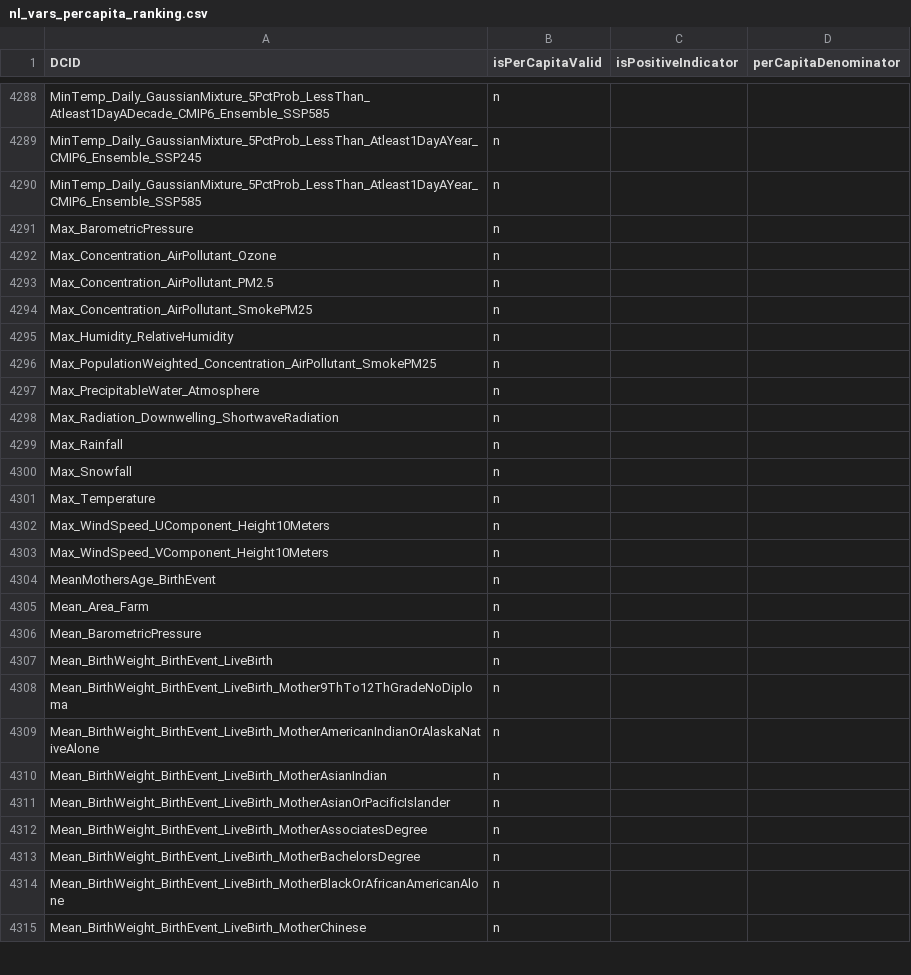
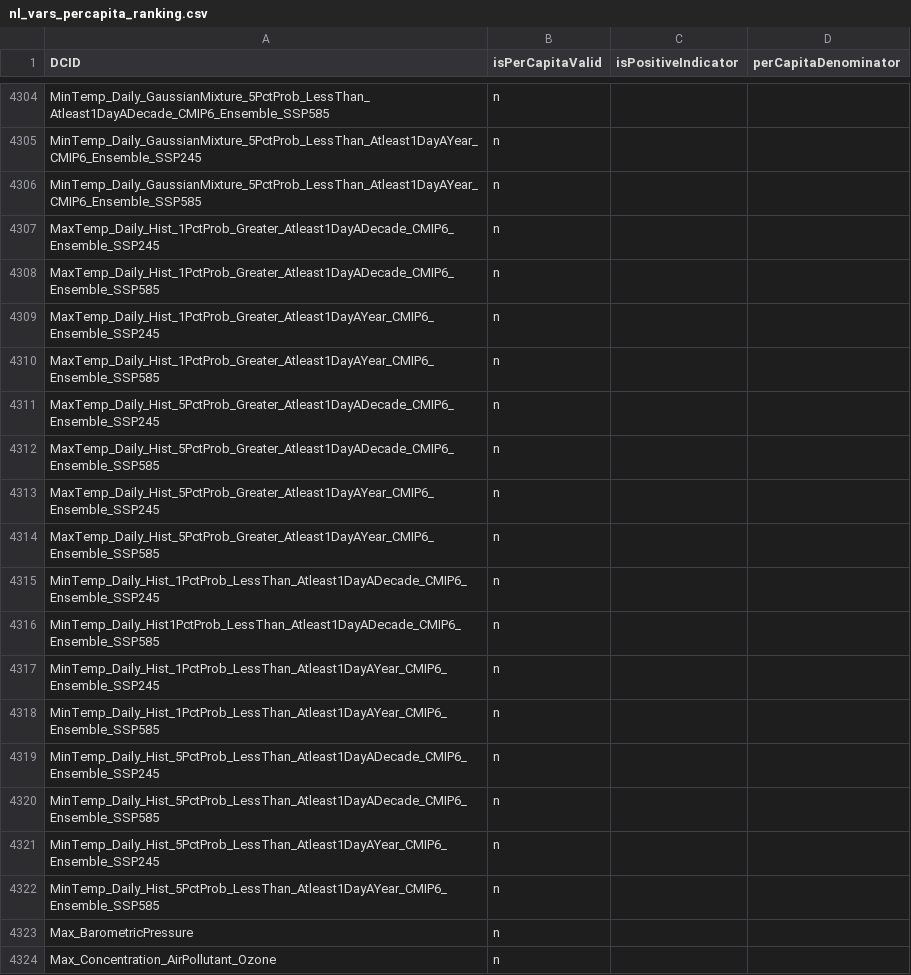
Before and after one commit to saurabh-csufi/website, a CSV file: server/config/nl_page/nl_vars_percapita_ranking.csv, drawn as a sheet; only a part is shown, gaps mark what is left out; the shorter side is filled out with more unchanged rows; the diff covers the shown part only.

```diff
--- a/server/config/nl_page/nl_vars_percapita_ranking.csv
+++ b/server/config/nl_page/nl_vars_percapita_ranking.csv
@@ -4290,2 +4306,18 @@ MinTemp_Daily_GaussianMixture_5PctProb_LessThan_Atleast1DayAYear_CMIP6_Ensemble_
 MinTemp_Daily_GaussianMixture_5PctProb_LessThan_Atleast1DayAYear_CMIP6_Ensemble_SSP585,n,,
+MaxTemp_Daily_Hist_1PctProb_Greater_Atleast1DayADecade_CMIP6_Ensemble_SSP245,n,,
+MaxTemp_Daily_Hist_1PctProb_Greater_Atleast1DayADecade_CMIP6_Ensemble_SSP585,n,,
+MaxTemp_Daily_Hist_1PctProb_Greater_Atleast1DayAYear_CMIP6_Ensemble_SSP245,n,,
+MaxTemp_Daily_Hist_1PctProb_Greater_Atleast1DayAYear_CMIP6_Ensemble_SSP585,n,,
+MaxTemp_Daily_Hist_5PctProb_Greater_Atleast1DayADecade_CMIP6_Ensemble_SSP245,n,,
+MaxTemp_Daily_Hist_5PctProb_Greater_Atleast1DayADecade_CMIP6_Ensemble_SSP585,n,,
+MaxTemp_Daily_Hist_5PctProb_Greater_Atleast1DayAYear_CMIP6_Ensemble_SSP245,n,,
+MaxTemp_Daily_Hist_5PctProb_Greater_Atleast1DayAYear_CMIP6_Ensemble_SSP585,n,,
+MinTemp_Daily_Hist_1PctProb_LessThan_Atleast1DayADecade_CMIP6_Ensemble_SSP245,n,,
+MinTemp_Daily_Hist1PctProb_LessThan_Atleast1DayADecade_CMIP6_Ensemble_SSP585,n,,
+MinTemp_Daily_Hist_1PctProb_LessThan_Atleast1DayAYear_CMIP6_Ensemble_SSP245,n,,
+MinTemp_Daily_Hist_1PctProb_LessThan_Atleast1DayAYear_CMIP6_Ensemble_SSP585,n,,
+MinTemp_Daily_Hist_5PctProb_LessThan_Atleast1DayADecade_CMIP6_Ensemble_SSP245,n,,
+MinTemp_Daily_Hist_5PctProb_LessThan_Atleast1DayADecade_CMIP6_Ensemble_SSP585,n,,
+MinTemp_Daily_Hist_5PctProb_LessThan_Atleast1DayAYear_CMIP6_Ensemble_SSP245,n,,
+MinTemp_Daily_Hist_5PctProb_LessThan_Atleast1DayAYear_CMIP6_Ensemble_SSP585,n,,
 Max_BarometricPressure,n,,
```
Also changed, not shown: 16 added rows elsewhere in this file, tools/nl/titles/demo_svs_1.3k_names.csv, 6 other files.
